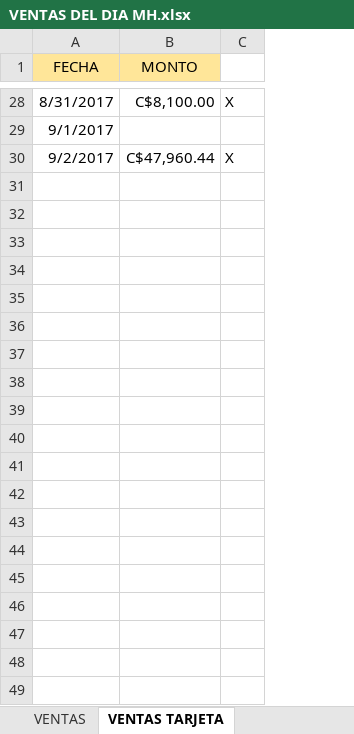
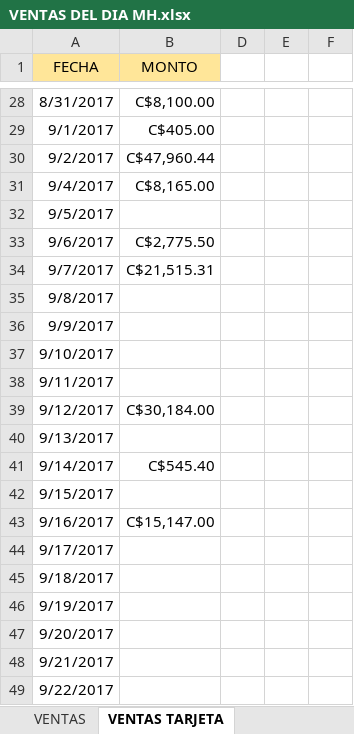
Before and after one commit to ajsilesleiva/MH, an Excel workbook: VENTAS DEL DIA MH.xlsx, sheet VENTAS TARJETA, drawn as a sheet; only a part is shown, gaps mark what is left out; values as stored, in another font and other column widths than the file's, no borders; removed rows and columns are numbered as before the commit, all else as after; the diff covers the shown part only; the diff names each change by its address in the sheet, - before the commit and + after, or states it on an @@ line.

```diff
--- a/VENTAS DEL DIA MH.xlsx (sheet VENTAS TARJETA)
+++ b/VENTAS DEL DIA MH.xlsx (sheet VENTAS TARJETA)
@@ column C hidden, rows 28-30: X |  | X @@
+column D, empty
+column E, empty
+column F, empty
-B29 (MONTO): (empty)
+B29 (MONTO): C$405.00
+row 31: 9/4/2017 | C$8,165.00
+row 32: 9/5/2017
+row 33: 9/6/2017 | C$2,775.50
+row 34: 9/7/2017 | C$21,515.31
+row 35: 9/8/2017
+row 36: 9/9/2017
+row 37: 9/10/2017
+row 38: 9/11/2017
+row 39: 9/12/2017 | C$30,184.00
+row 40: 9/13/2017
+row 41: 9/14/2017 | C$545.40
+row 42: 9/15/2017
+row 43: 9/16/2017 | C$15,147.00
+row 44: 9/17/2017
+row 45: 9/18/2017
+row 46: 9/19/2017
+row 47: 9/20/2017
+row 48: 9/21/2017
+row 49: 9/22/2017
```
Also changed, not shown: 9 removed rows and 2 hidden or unhidden rows elsewhere in this sheet, sheet VENTAS, formulas that keep their value, Compendio de Facturas.xlsx, ENTRADAS MULTIHOGAR_7_8_2017.xlsx.
